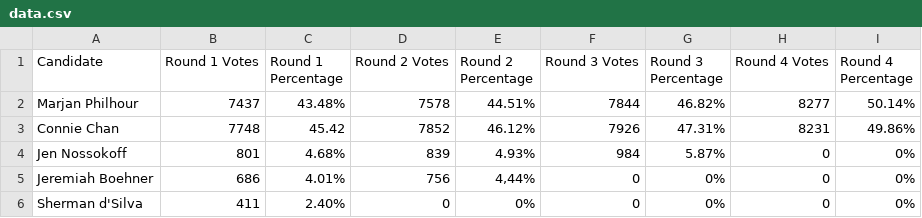
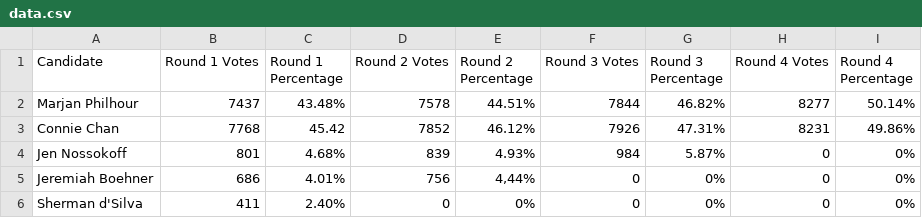
Before and after one commit to MissionLocal/2024-election, a CSV file: docs/d1-rcv/data.csv, drawn as a sheet.

Commit message:
Update data.csv

```diff
--- a/docs/d1-rcv/data.csv
+++ b/docs/d1-rcv/data.csv
@@ -2,3 +2,3 @@ Candidate	Round 1 Votes	Round 1 Percentage	Round 2 Votes	Round 2 Percentage	Roun
 Marjan Philhour	7437	43.48%	7578	44.51%	7844	46.82%	8277	50.14%
-Connie Chan	7748	45.42	7852	46.12%	7926	47.31%	8231	49.86%
+Connie Chan	7768	45.42	7852	46.12%	7926	47.31%	8231	49.86%
 Jen Nossokoff	801	4.68%	839	4.93%	984	5.87%	0	0%
```
